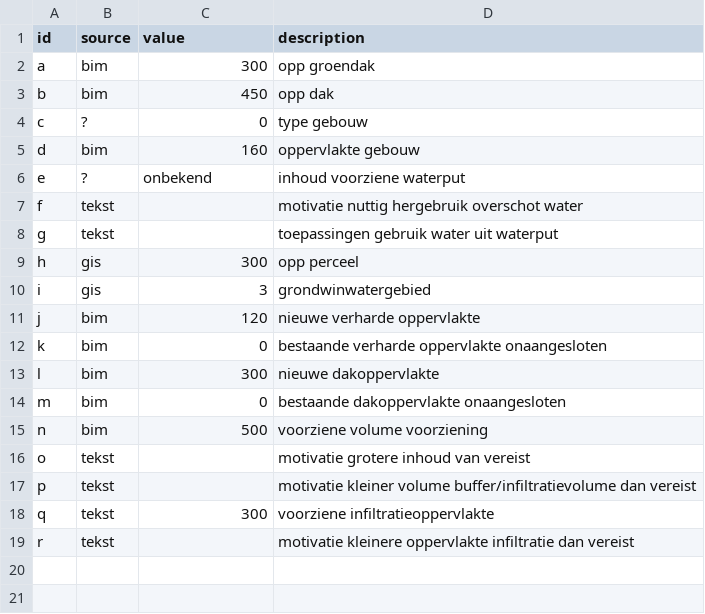
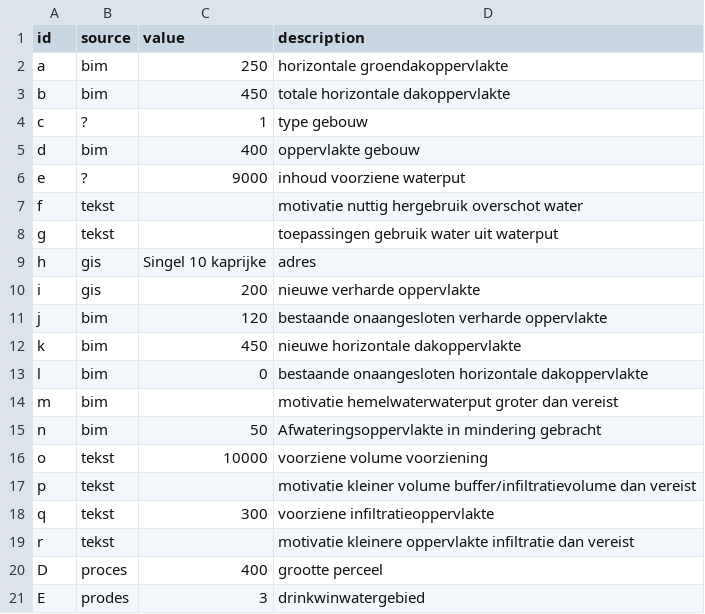
Before and after one commit to simonbaecke/GMasterproef, a CSV file: 20230316/parameters.csv, drawn as a sheet.

```diff
--- a/20230316/parameters.csv
+++ b/20230316/parameters.csv
@@ -1,17 +1,17 @@
 id,source,value,description
-a,bim,300,opp groendak
-b,bim,450,opp dak
-c,?,0,type gebouw
-d,bim,160,oppervlakte gebouw
-e,?,onbekend,inhoud voorziene waterput
+a,bim,250,horizontale groendakoppervlakte
+b,bim,450,totale horizontale dakoppervlakte
+c,?,1,type gebouw
+d,bim,400,oppervlakte gebouw
+e,?,9000,inhoud voorziene waterput
 f,tekst,"",motivatie nuttig hergebruik overschot water
 g,tekst,"",toepassingen gebruik water uit waterput
-h,gis,300,opp perceel
-i,gis,3,grondwinwatergebied
-j,bim,120,nieuwe verharde oppervlakte
-k,bim,0,bestaande verharde oppervlakte onaangesloten
-l,bim,300,nieuwe dakoppervlakte
-m,bim,0,bestaande dakoppervlakte onaangesloten
-n,bim,500,voorziene volume voorziening
-o,tekst,"",motivatie grotere inhoud van vereist
+h,gis,Singel 10 kaprijke,adres
+i,gis,200,nieuwe verharde oppervlakte
+j,bim,120,bestaande onaangesloten verharde oppervlakte
+k,bim,450,nieuwe horizontale dakoppervlakte
+l,bim,0,bestaande onaangesloten horizontale dakoppervlakte
+m,bim,"",motivatie hemelwaterwaterput groter dan vereist
+n,bim,50,Afwateringsoppervlakte in mindering gebracht
+o,tekst,10000,voorziene volume voorziening
 p,tekst,"",motivatie kleiner volume buffer/infiltratievolume dan vereist
@@ -19 +19,3 @@ q,tekst,300,voorziene infiltratieoppervlakte
 r,tekst,"",motivatie kleinere oppervlakte infiltratie dan vereist
+D,proces,400,grootte perceel
+E,prodes,3,drinkwinwatergebied
```
Also changed, not shown: 19 other files.
